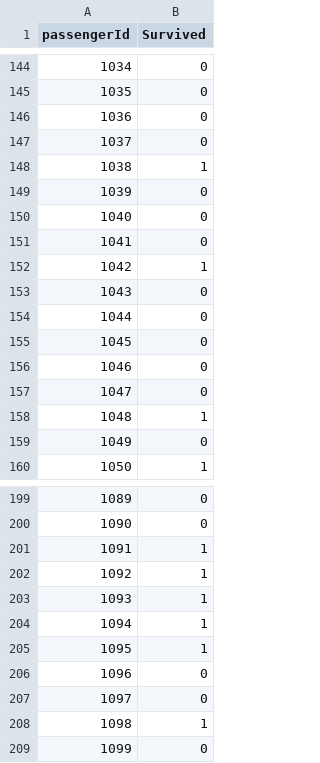
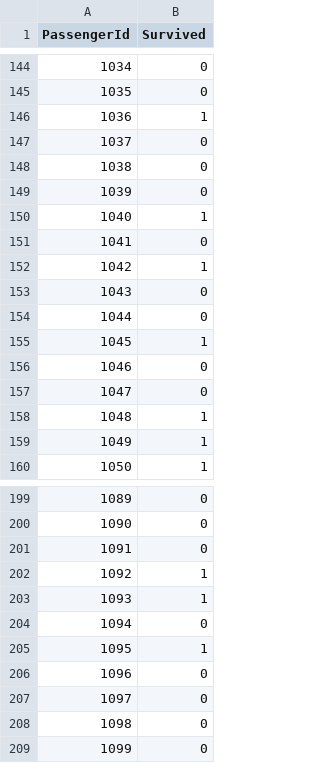
Before and after one commit to joseongho1985/titanic, a CSV file: result.csv, drawn as a sheet; only a part is shown, gaps mark what is left out; the diff covers the shown part only.

```diff
--- a/result.csv
+++ b/result.csv
@@ -1 +1 @@
-passengerId,Survived
+PassengerId,Survived
@@ -145,7 +145,7 @@ passengerId,Survived
 1035,0
-1036,0
+1036,1
 1037,0
-1038,1
+1038,0
 1039,0
-1040,0
+1040,1
 1041,0
@@ -154,3 +154,3 @@ passengerId,Survived
 1044,0
-1045,0
+1045,1
 1046,0
@@ -158,3 +158,3 @@ passengerId,Survived
 1048,1
-1049,0
+1049,1
 1050,1
@@ -200,6 +200,6 @@ passengerId,Survived
 1090,0
-1091,1
+1091,0
 1092,1
 1093,1
-1094,1
+1094,0
 1095,1
@@ -207,3 +207,3 @@ passengerId,Survived
 1097,0
-1098,1
+1098,0
 1099,0
```
Also changed, not shown: 37 edited cells elsewhere in this file, 3 other files.
